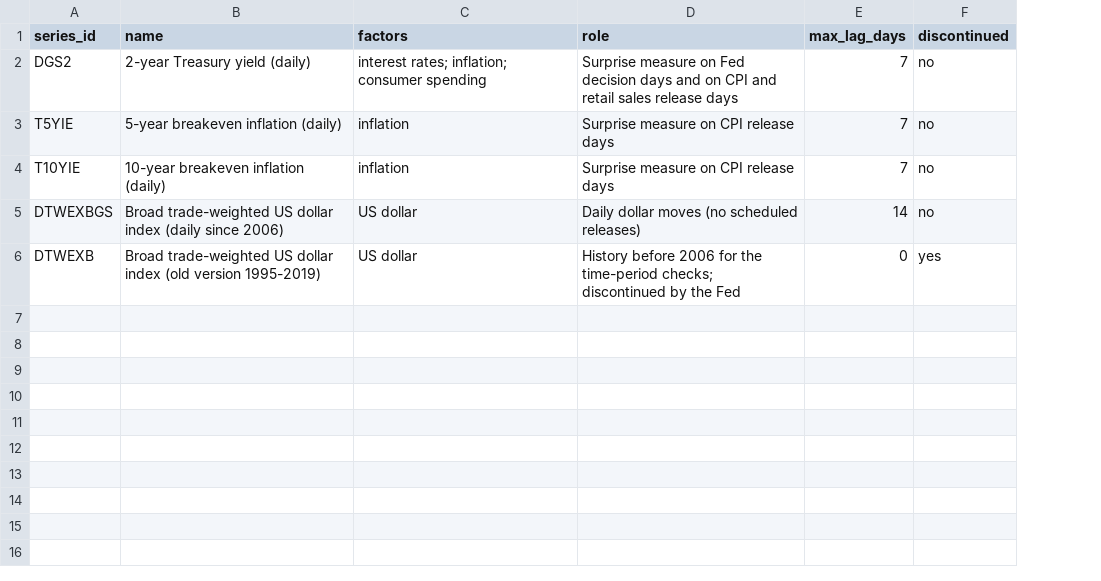
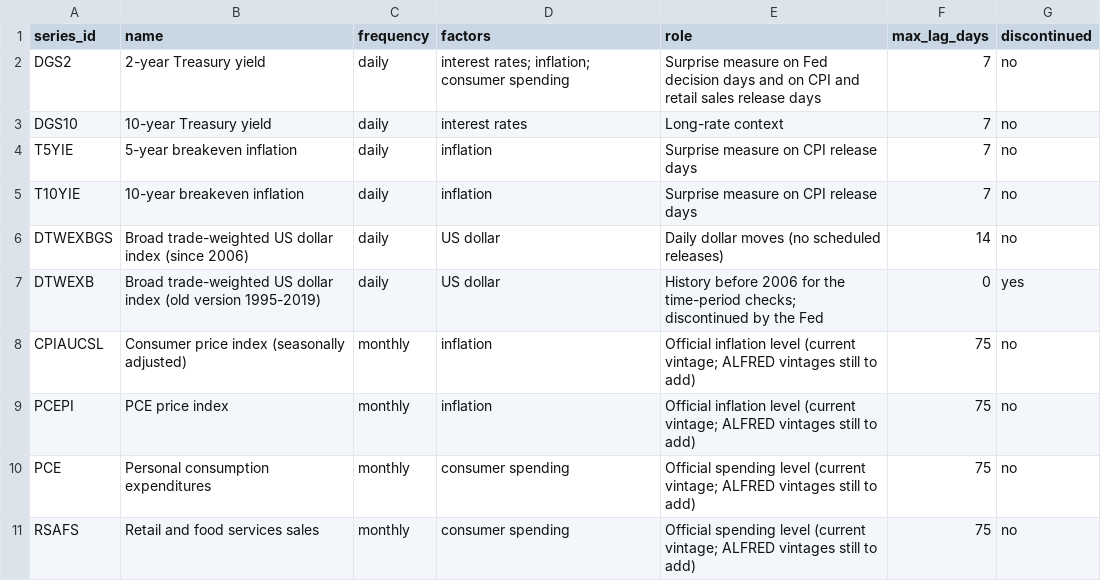
Before and after one commit to eismcsqr/invest-with-ai, a CSV file: config/fred_series.csv, drawn as a sheet; addresses are those after the commit; the diff names each change by its address in the sheet, - before the commit and + after, or states it on an @@ line.

```diff
--- a/config/fred_series.csv
+++ b/config/fred_series.csv
+column C (frequency), row 2: daily; rows 4-7: all daily
-B2 (name): 2-year Treasury yield (daily)
+B2 (name): 2-year Treasury yield
+row 3: DGS10 | 10-year Treasury yield | daily | interest rates | Long-rate context | 7 | no
-B4 (name): 5-year breakeven inflation (daily)
+B4 (name): 5-year breakeven inflation
-B5 (name): 10-year breakeven inflation (daily)
+B5 (name): 10-year breakeven inflation
-B6 (name): …dollar index (daily since 2006)
+B6 (name): …dollar index (since 2006)
+row 8: CPIAUCSL | Consumer price index (seasonally adjusted) | monthly | inflation | Official inflation level (current vintage; ALFRED vintages still to add) | 75 | no
+row 9: PCEPI | PCE price index | monthly | inflation | Official inflation level (current vintage; ALFRED vintages still to add) | 75 | no
+row 10: PCE | Personal consumption expenditures | monthly | consumer spending | Official spending level (current vintage; ALFRED vintages still to add) | 75 | no
+row 11: RSAFS | Retail and food services sales | monthly | consumer spending | Official spending level (current vintage; ALFRED vintages still to add) | 75 | no
```
Also changed, not shown: 2 other files.
